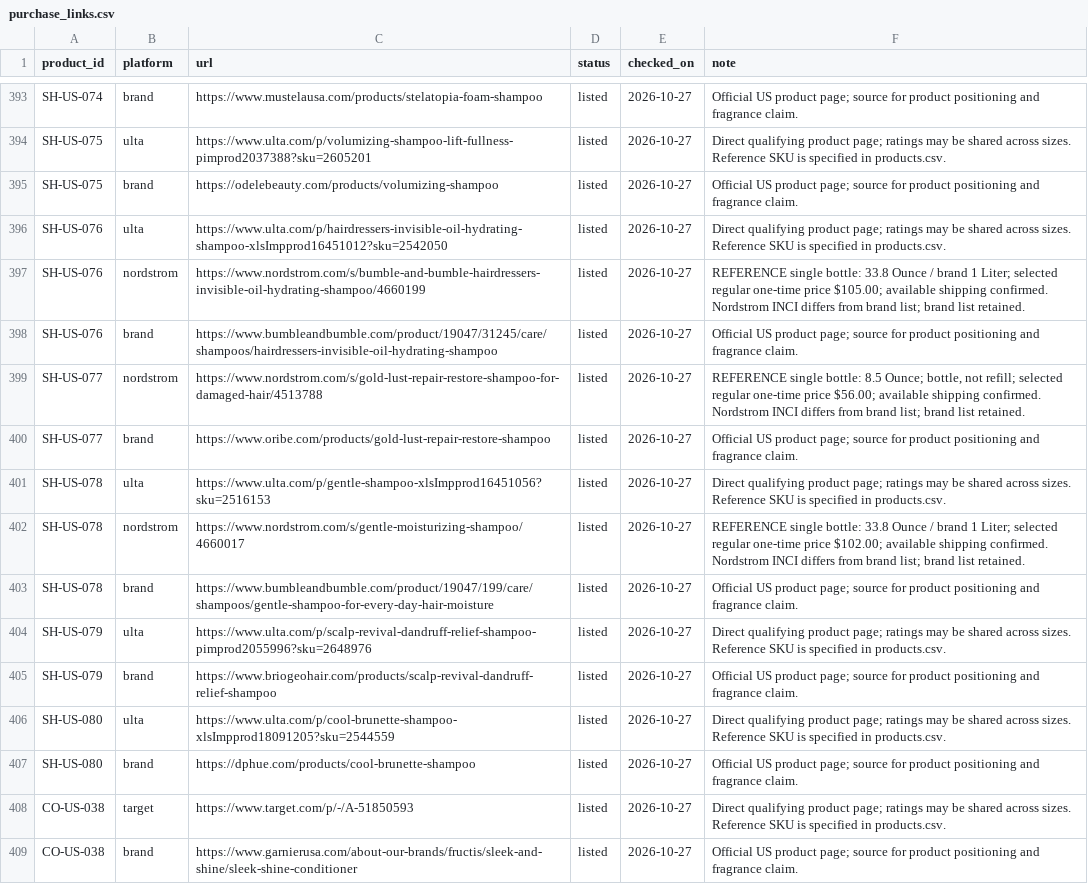
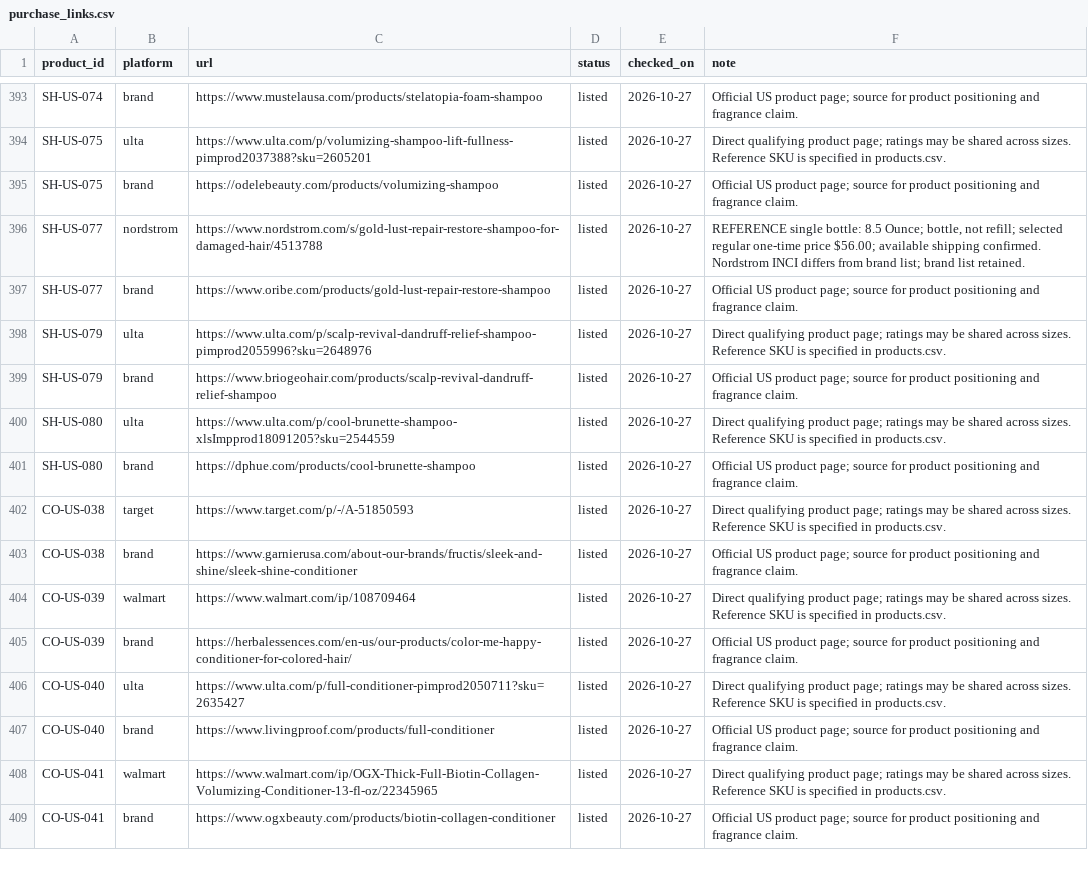
Before and after one commit to sprite2140-art/skincare, a CSV file: data/purchase_links.csv, drawn as a sheet; only a part is shown, gaps mark what is left out; the shorter side is filled out with more unchanged rows; the diff covers the shown part only.

```diff
--- a/data/purchase_links.csv
+++ b/data/purchase_links.csv
@@ -395,10 +395,4 @@ SH-US-075,ulta,https://www.ulta.com/p/volumizing-shampoo-lift-fullness-pimprod20
 SH-US-075,brand,https://odelebeauty.com/products/volumizing-shampoo,listed,2026-10-27,Official US product page; source for product positioning and fragrance claim.
-SH-US-076,ulta,https://www.ulta.com/p/hairdressers-invisible-oil-hydrating-shampoo-xlsImpprod16451012?sku=2542050,listed,2026-10-27,Direct qualifying product page; ratings may be shared across sizes. Reference SKU is specified in products.csv.
-SH-US-076,nordstrom,https://www.nordstrom.com/s/bumble-and-bumble-hairdressers-invisible-oil-hydrating-shampoo/4660199,listed,2026-10-27,REFERENCE single bottle: 33.8 Ounce / brand 1 Liter; selected regular one-time price $105.00; available shipping confirmed. Nordstrom INCI differs from brand list; brand list retained.
-SH-US-076,brand,https://www.bumbleandbumble.com/product/19047/31245/care/shampoos/hairdressers-invisible-oil-hydrating-shampoo,listed,2026-10-27,Official US product page; source for product positioning and fragrance claim.
 SH-US-077,nordstrom,https://www.nordstrom.com/s/gold-lust-repair-restore-shampoo-for-damaged-hair/4513788,listed,2026-10-27,"REFERENCE single bottle: 8.5 Ounce; bottle, not refill; selected regular one-time price $56.00; available shipping confirmed. Nordstrom INCI differs from brand list; brand list retained."
 SH-US-077,brand,https://www.oribe.com/products/gold-lust-repair-restore-shampoo,listed,2026-10-27,Official US product page; source for product positioning and fragrance claim.
-SH-US-078,ulta,https://www.ulta.com/p/gentle-shampoo-xlsImpprod16451056?sku=2516153,listed,2026-10-27,Direct qualifying product page; ratings may be shared across sizes. Reference SKU is specified in products.csv.
-SH-US-078,nordstrom,https://www.nordstrom.com/s/gentle-moisturizing-shampoo/4660017,listed,2026-10-27,REFERENCE single bottle: 33.8 Ounce / brand 1 Liter; selected regular one-time price $102.00; available shipping confirmed. Nordstrom INCI differs from brand list; brand list retained.
-SH-US-078,brand,https://www.bumbleandbumble.com/product/19047/199/care/shampoos/gentle-shampoo-for-every-day-hair-moisture,listed,2026-10-27,Official US product page; source for product positioning and fragrance claim.
 SH-US-079,ulta,https://www.ulta.com/p/scalp-revival-dandruff-relief-shampoo-pimprod2055996?sku=2648976,listed,2026-10-27,Direct qualifying product page; ratings may be shared across sizes. Reference SKU is specified in products.csv.
```
Also changed, not shown: 12 added rows, 2 removed rows and 8 edited cells elsewhere in this file, data/retail_ratings.csv, 54 other files.
